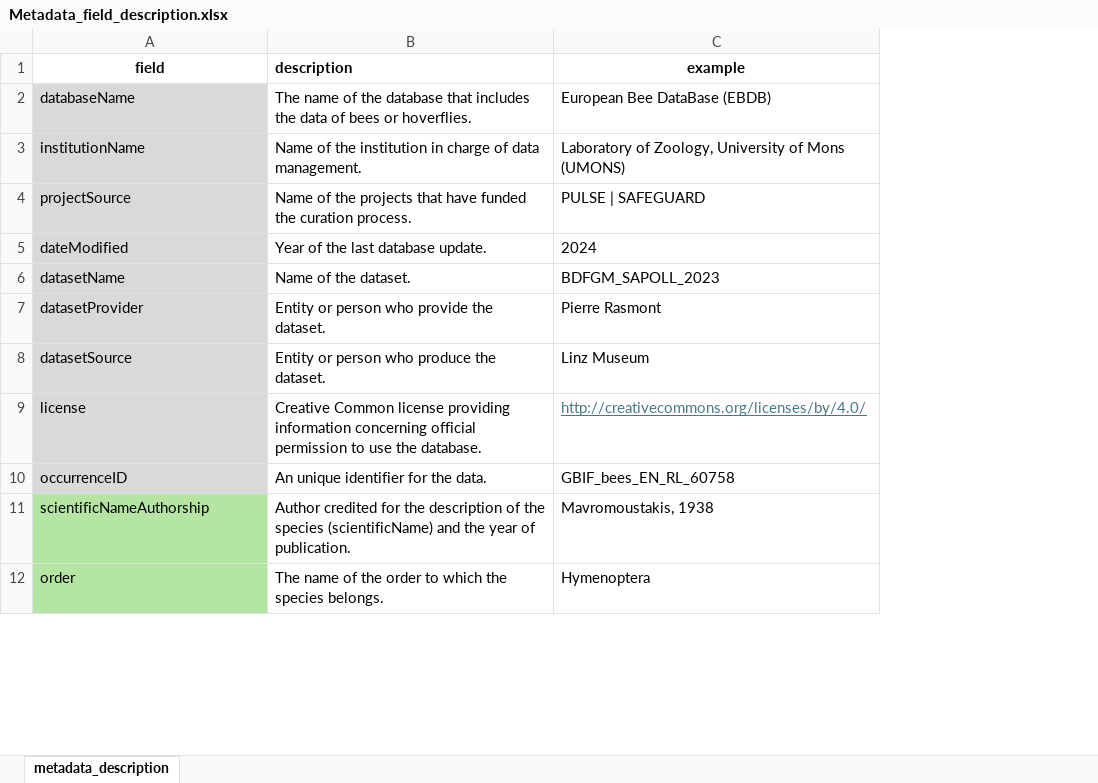
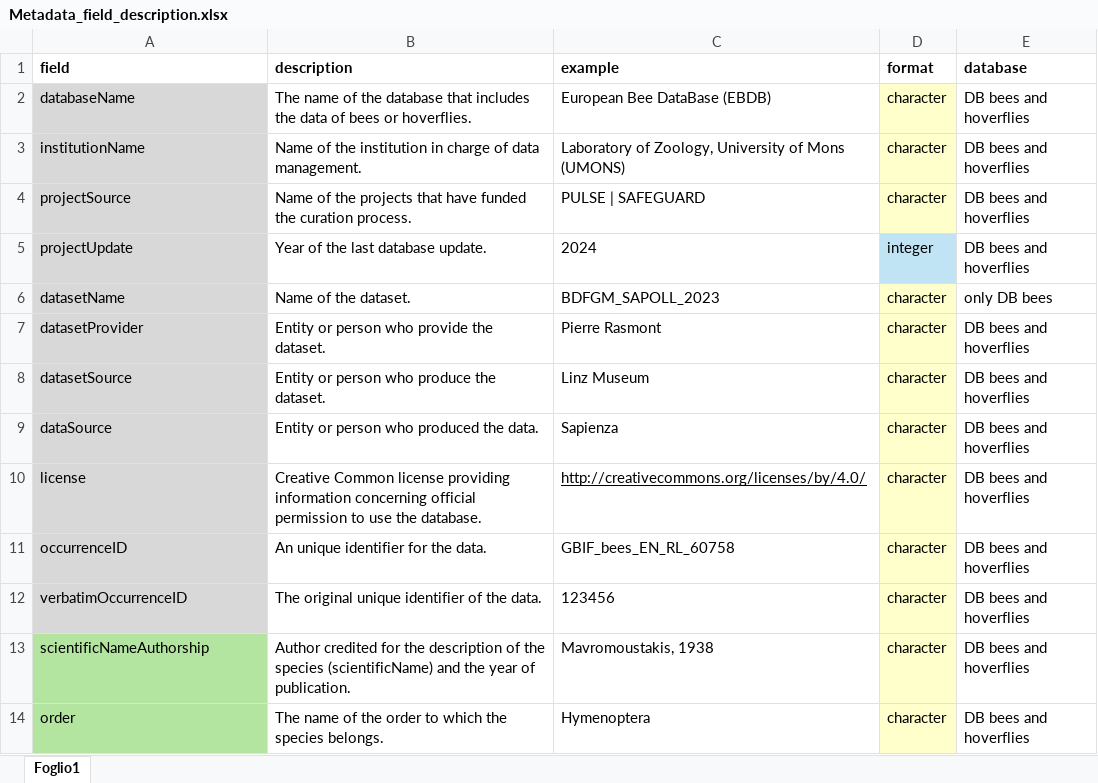
Before and after one commit to Safeguarding-European-wild-pollinators/SafeguardEuropeanWildBee, an Excel workbook: Metadata_field_description.xlsx, sheet Foglio1, drawn as a sheet; only a part is shown; values as stored, in another font and other column widths than the file's, no borders; charts and pictures not drawn; addresses are those after the commit; the diff covers the shown part only; the diff names each change by its address in the sheet, - before the commit and + after, or states it on an @@ line.

```diff
--- a/Metadata_field_description.xlsx (sheet Foglio1)
+++ b/Metadata_field_description.xlsx (sheet Foglio1)
-sheet tab: metadata_description
+sheet tab: Foglio1
+column D (format), rows 2-8: character | character | character | integer | character | character | character; rows 10-11: character | character; rows 13-14: character | character
+column E (database), rows 2-8: DB bees and hoverflies | DB bees and hoverflies | DB bees and hoverflies | DB bees and hoverflies | only DB bees | DB bees and hoverflies | DB bees and hoverflies; rows 10-11: DB bees and hoverflies | DB bees and hoverflies; rows 13-14: DB bees and hoverflies | DB bees and hoverflies
-A1 alignment: center
+A1 alignment: left
-C1 alignment: center
+C1 alignment: left
-A5 (field): dateModified
+A5 (field): projectUpdate
+row 9: dataSource | Entity or person who produced the data. | Sapienza | character | DB bees and hoverflies
-C10 text colour: #467886
+C10 text colour: black
+row 12: verbatimOccurrenceID | The original unique identifier of the data. | 123456 | character | DB bees and hoverflies
```
Also changed, not shown: 12 added rows, 8 removed rows, 9 edited cells and cell formats elsewhere in this sheet, charts or pictures, 9 other files.
